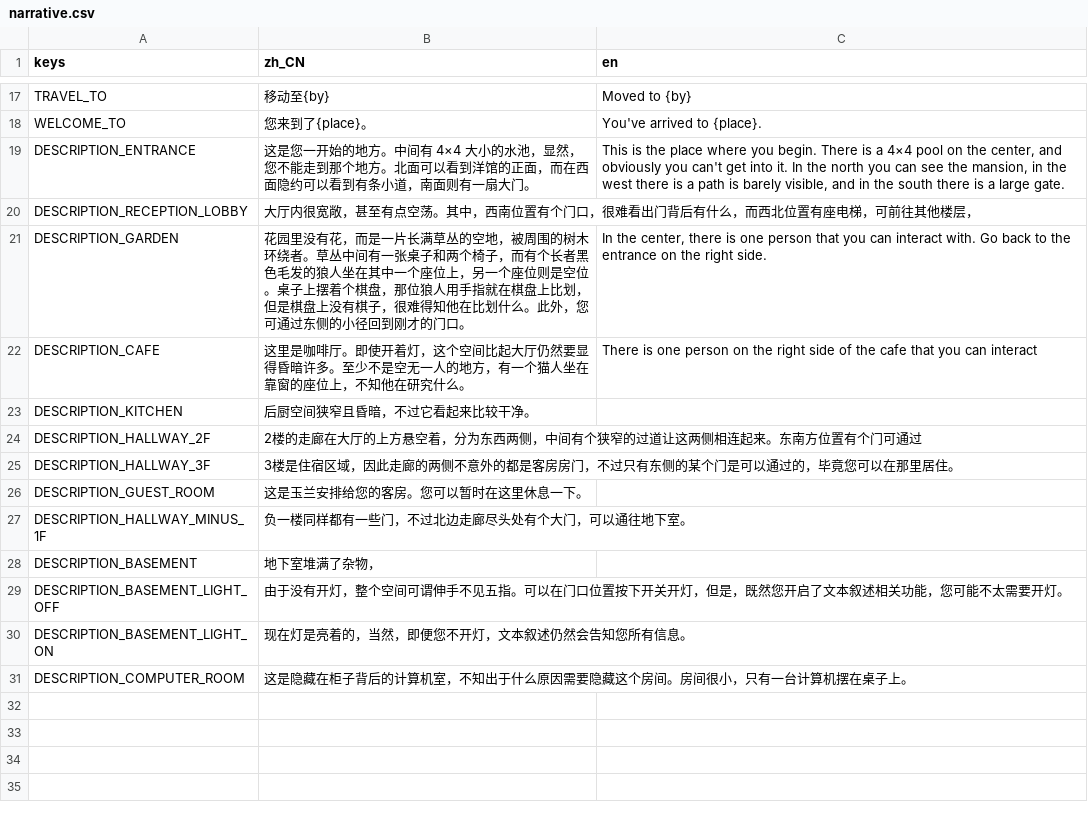
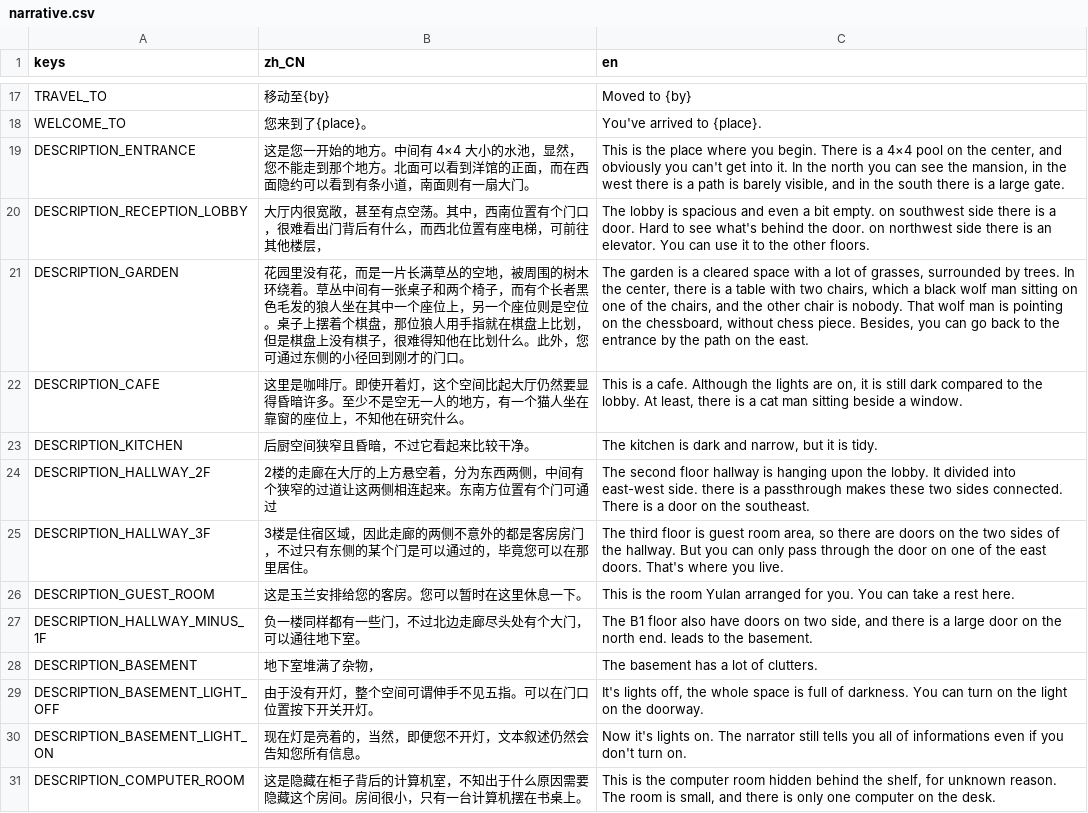
Before and after one commit to godothub/siamese_chess, a CSV file: assets/text/narrative.csv, drawn as a sheet; only a part is shown, gaps mark what is left out.

```diff
--- a/assets/text/narrative.csv
+++ b/assets/text/narrative.csv
@@ -19,13 +19,13 @@ WELCOME_TO,"您来到了{place}。","You've arrived to {place}."
 DESCRIPTION_ENTRANCE,"这是您一开始的地方。中间有 4×4 大小的水池，显然，您不能走到那个地方。北面可以看到洋馆的正面，而在西面隐约可以看到有条小道，南面则有一扇大门。","This is the place where you begin. There is a 4×4 pool on the center, and obviously you can't get into it. In the north you can see the mansion, in the west there is a path is barely visible, and in the south there is a large gate."
-DESCRIPTION_RECEPTION_LOBBY,"大厅内很宽敞，甚至有点空荡。其中，西南位置有个门口，很难看出门背后有什么，而西北位置有座电梯，可前往其他楼层，",""
-DESCRIPTION_GARDEN,"花园里没有花，而是一片长满草丛的空地，被周围的树木环绕者。草丛中间有一张桌子和两个椅子，而有个长者黑色毛发的狼人坐在其中一个座位上，另一个座位则是空位。桌子上摆着个棋盘，那位狼人用手指就在棋盘上比划，但是棋盘上没有棋子，很难得知他在比划什么。此外，您可通过东侧的小径回到刚才的门口。","In the center, there is one person that you can interact with. Go back to the entrance on the right side."
-DESCRIPTION_CAFE,"这里是咖啡厅。即使开着灯，这个空间比起大厅仍然要显得昏暗许多。至少不是空无一人的地方，有一个猫人坐在靠窗的座位上，不知他在研究什么。","There is one person on the right side of the cafe that you can interact"
-DESCRIPTION_KITCHEN,"后厨空间狭窄且昏暗，不过它看起来比较干净。",""
-DESCRIPTION_HALLWAY_2F,"2楼的走廊在大厅的上方悬空着，分为东西两侧，中间有个狭窄的过道让这两侧相连起来。东南方位置有个门可通过",""
-DESCRIPTION_HALLWAY_3F,"3楼是住宿区域，因此走廊的两侧不意外的都是客房房门，不过只有东侧的某个门是可以通过的，毕竟您可以在那里居住。",""
-DESCRIPTION_GUEST_ROOM,"这是玉兰安排给您的客房。您可以暂时在这里休息一下。",""
-DESCRIPTION_HALLWAY_MINUS_1F,"负一楼同样都有一些门，不过北边走廊尽头处有个大门，可以通往地下室。",""
-DESCRIPTION_BASEMENT,"地下室堆满了杂物，",""
-DESCRIPTION_BASEMENT_LIGHT_OFF,"由于没有开灯，整个空间可谓伸手不见五指。可以在门口位置按下开关开灯，但是，既然您开启了文本叙述相关功能，您可能不太需要开灯。",""
-DESCRIPTION_BASEMENT_LIGHT_ON,"现在灯是亮着的，当然，即便您不开灯，文本叙述仍然会告知您所有信息。",""
-DESCRIPTION_COMPUTER_ROOM,"这是隐藏在柜子背后的计算机室，不知出于什么原因需要隐藏这个房间。房间很小，只有一台计算机摆在桌子上。",""
+DESCRIPTION_RECEPTION_LOBBY,"大厅内很宽敞，甚至有点空荡。其中，西南位置有个门口，很难看出门背后有什么，而西北位置有座电梯，可前往其他楼层，","The lobby is spacious and even a bit empty. on southwest side there is a door. Hard to see what's behind the door. on northwest side there is an elevator. You can use it to the other floors."
+DESCRIPTION_GARDEN,"花园里没有花，而是一片长满草丛的空地，被周围的树木环绕着。草丛中间有一张桌子和两个椅子，而有个长者黑色毛发的狼人坐在其中一个座位上，另一个座位则是空位。桌子上摆着个棋盘，那位狼人用手指就在棋盘上比划，但是棋盘上没有棋子，很难得知他在比划什么。此外，您可通过东侧的小径回到刚才的门口。","The garden is a cleared space with a lot of grasses, surrounded by trees. In the center, there is a table with two chairs, which a black wolf man sitting on one of the chairs, and the other chair is nobody. That wolf man is pointing on the chessboard, without chess piece. Besides, you can go back to the entrance by the path on the east."
+DESCRIPTION_CAFE,"这里是咖啡厅。即使开着灯，这个空间比起大厅仍然要显得昏暗许多。至少不是空无一人的地方，有一个猫人坐在靠窗的座位上，不知他在研究什么。","This is a cafe. Although the lights are on, it is still dark compared to the lobby. At least, there is a cat man sitting beside a window."
+DESCRIPTION_KITCHEN,"后厨空间狭窄且昏暗，不过它看起来比较干净。","The kitchen is dark and narrow, but it is tidy."
+DESCRIPTION_HALLWAY_2F,"2楼的走廊在大厅的上方悬空着，分为东西两侧，中间有个狭窄的过道让这两侧相连起来。东南方位置有个门可通过","The second floor hallway is hanging upon the lobby. It divided into east-west side. there is a passthrough makes these two sides connected. There is a door on the southeast."
+DESCRIPTION_HALLWAY_3F,"3楼是住宿区域，因此走廊的两侧不意外的都是客房房门，不过只有东侧的某个门是可以通过的，毕竟您可以在那里居住。","The third floor is guest room area, so there are doors on the two sides of the hallway. But you can only pass through the door on one of the east doors. That's where you live."
+DESCRIPTION_GUEST_ROOM,"这是玉兰安排给您的客房。您可以暂时在这里休息一下。","This is the room Yulan arranged for you. You can take a rest here."
+DESCRIPTION_HALLWAY_MINUS_1F,"负一楼同样都有一些门，不过北边走廊尽头处有个大门，可以通往地下室。","The B1 floor also have doors on two side, and there is a large door on the north end. leads to the basement."
+DESCRIPTION_BASEMENT,"地下室堆满了杂物，","The basement has a lot of clutters. "
+DESCRIPTION_BASEMENT_LIGHT_OFF,"由于没有开灯，整个空间可谓伸手不见五指。可以在门口位置按下开关开灯。","It's lights off, the whole space is full of darkness. You can turn on the light on the doorway."
+DESCRIPTION_BASEMENT_LIGHT_ON,"现在灯是亮着的，当然，即便您不开灯，文本叙述仍然会告知您所有信息。","Now it's lights on. The narrator still tells you all of informations even if you don't turn on."
+DESCRIPTION_COMPUTER_ROOM,"这是隐藏在柜子背后的计算机室，不知出于什么原因需要隐藏这个房间。房间很小，只有一台计算机摆在书桌上。","This is the computer room hidden behind the shelf, for unknown reason. The room is small, and there is only one computer on the desk."
```
Also changed, not shown: 2 other files.
